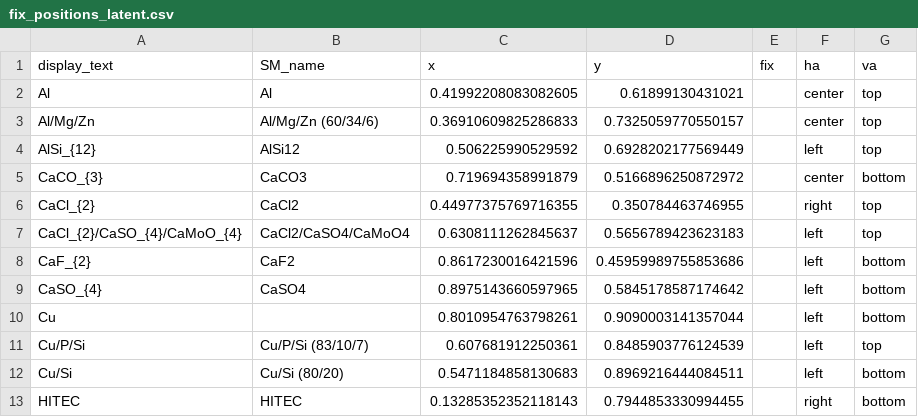
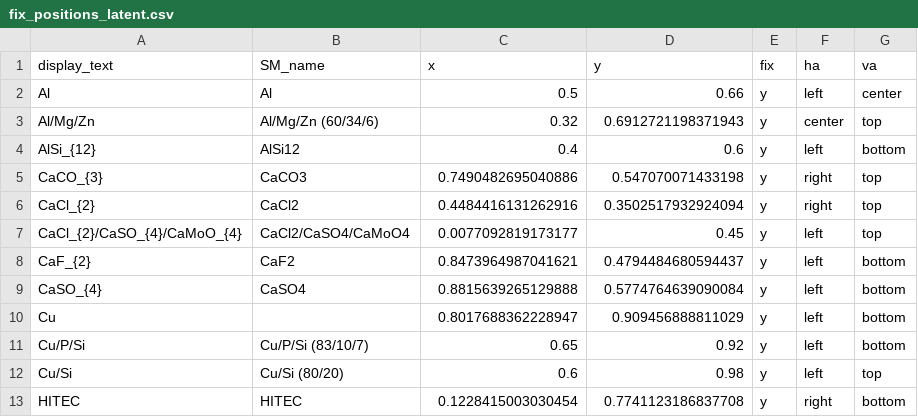
Before and after one commit to energy-storage-analysis/LDES-Survey, a CSV file: cap_cost/figure_panels/thermal/fix_positions_latent.csv, drawn as a sheet; only a part is shown; the diff covers the shown part only.

Commit message:
checkpoint fixed positions

```diff
--- a/cap_cost/figure_panels/thermal/fix_positions_latent.csv
+++ b/cap_cost/figure_panels/thermal/fix_positions_latent.csv
@@ -1,13 +1,13 @@
 display_text,SM_name,x,y,fix,ha,va
-Al,Al,0.41992208083082605,0.61899130431021,,center,top
-Al/Mg/Zn,Al/Mg/Zn (60/34/6),0.36910609825286833,0.7325059770550157,,center,top
-AlSi_{12},AlSi12,0.506225990529592,0.6928202177569449,,left,top
-CaCO_{3},CaCO3,0.719694358991879,0.5166896250872972,,center,bottom
-CaCl_{2},CaCl2,0.44977375769716355,0.350784463746955,,right,top
-CaCl_{2}/CaSO_{4}/CaMoO_{4},CaCl2/CaSO4/CaMoO4,0.6308111262845637,0.5656789423623183,,left,top
-CaF_{2},CaF2,0.8617230016421596,0.45959989755853686,,left,bottom
-CaSO_{4},CaSO4,0.8975143660597965,0.5845178587174642,,left,bottom
-Cu,,0.8010954763798261,0.9090003141357044,,left,bottom
-Cu/P/Si,Cu/P/Si (83/10/7),0.607681912250361,0.8485903776124539,,left,top
-Cu/Si,Cu/Si (80/20),0.5471184858130683,0.8969216444084511,,left,bottom
-HITEC,HITEC,0.13285352352118143,0.7944853330994455,,right,bottom
+Al,Al,0.5,0.66,y,left,center
+Al/Mg/Zn,Al/Mg/Zn (60/34/6),0.32,0.6912721198371943,y,center,top
+AlSi_{12},AlSi12,0.4,0.6,y,left,bottom
+CaCO_{3},CaCO3,0.7490482695040886,0.547070071433198,y,right,top
+CaCl_{2},CaCl2,0.4484416131262916,0.3502517932924094,y,right,top
+CaCl_{2}/CaSO_{4}/CaMoO_{4},CaCl2/CaSO4/CaMoO4,0.0077092819173177,0.45,y,left,top
+CaF_{2},CaF2,0.8473964987041621,0.4794484680594437,y,left,bottom
+CaSO_{4},CaSO4,0.8815639265129888,0.5774764639090084,y,left,bottom
+Cu,,0.8017688362228947,0.909456888811029,y,left,bottom
+Cu/P/Si,Cu/P/Si (83/10/7),0.65,0.92,y,left,bottom
+Cu/Si,Cu/Si (80/20),0.6,0.98,y,left,top
+HITEC,HITEC,0.1228415003030454,0.7741123186837708,y,right,bottom
```
Also changed, not shown: 140 edited cells elsewhere in this file, cap_cost/figure_panels/electrochem/fix_positions_coupled.csv, cap_cost/figure_panels/electrochem/fix_positions_decoupled.csv.
